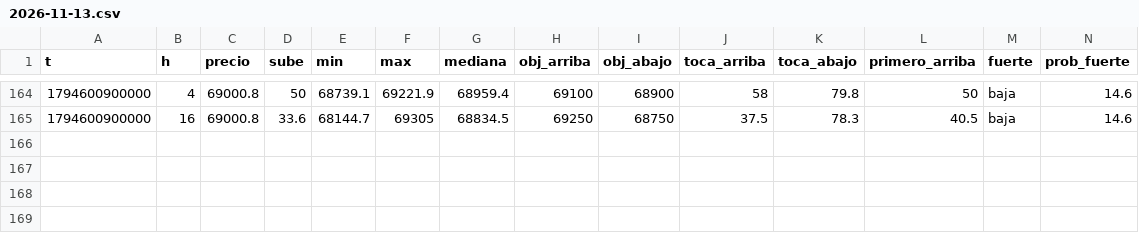
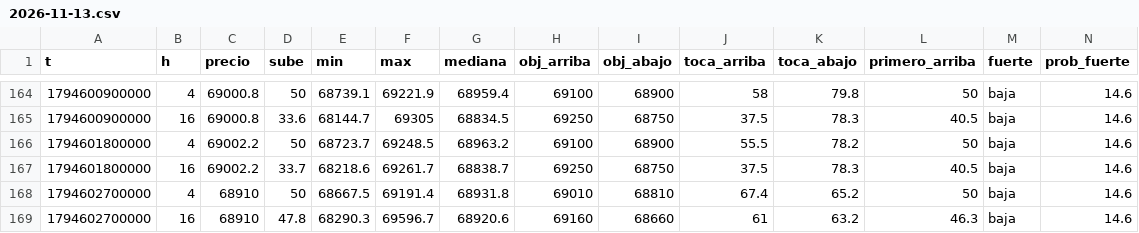
Before and after one commit to DiegoAdrian97/BTCAnalyzer, a CSV file: historial/BTC/15m/2026-11-13.csv, drawn as a sheet; only a part is shown, gaps mark what is left out; rows hold the shown columns only; the diff names each change by its address in the sheet, - before the commit and + after, or states it on an @@ line.

```diff
--- a/historial/BTC/15m/2026-11-13.csv
+++ b/historial/BTC/15m/2026-11-13.csv
+row 166: 1794601800000 | 4 | 69002.2 | 50 | 68723.7 | 69248.5 | 68963.2 | 69100 | 68900 | 55.5 | 78.2 | 50 | baja | 14.6
+row 167: 1794601800000 | 16 | 69002.2 | 33.7 | 68218.6 | 69261.7 | 68838.7 | 69250 | 68750 | 37.5 | 78.3 | 40.5 | baja | 14.6
+row 168: 1794602700000 | 4 | 68910 | 50 | 68667.5 | 69191.4 | 68931.8 | 69010 | 68810 | 67.4 | 65.2 | 50 | baja | 14.6
+row 169: 1794602700000 | 16 | 68910 | 47.8 | 68290.3 | 69596.7 | 68920.6 | 69160 | 68660 | 61 | 63.2 | 46.3 | baja | 14.6
```
Also changed, not shown: historial/BTC/30m/2026-11-13.csv, historial/BTC/5m/2026-11-13.csv, 1 other file.
